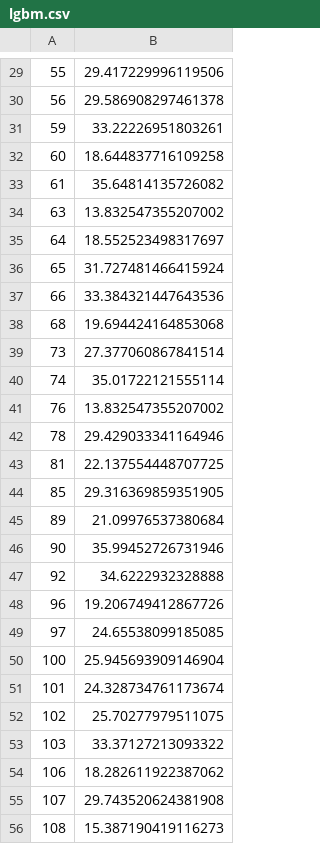
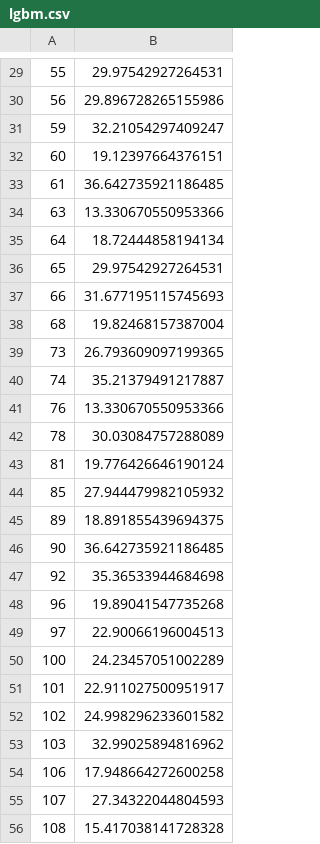
Before and after one commit to reo11/signate-practice, a CSV file: 02automobile-mileage/kernel/lgbm.csv, drawn as a sheet; only a part is shown, gaps mark what is left out; the diff covers the shown part only.

```diff
--- a/02automobile-mileage/kernel/lgbm.csv
+++ b/02automobile-mileage/kernel/lgbm.csv
@@ -29,28 +29,28 @@
-55,29.417229996119506
-56,29.586908297461378
-59,33.22226951803261
-60,18.644837716109258
-61,35.64814135726082
-63,13.832547355207002
-64,18.552523498317697
-65,31.727481466415924
-66,33.384321447643536
-68,19.694424164853068
-73,27.377060867841514
-74,35.01722121555114
-76,13.832547355207002
-78,29.429033341164946
-81,22.137554448707725
-85,29.316369859351905
-89,21.09976537380684
-90,35.99452726731946
-92,34.6222932328888
-96,19.206749412867726
-97,24.65538099185085
-100,25.945693909146904
-101,24.328734761173674
-102,25.70277979511075
-103,33.37127213093322
-106,18.282611922387062
-107,29.743520624381908
-108,15.387190419116273
+55,29.97542927264531
+56,29.896728265155986
+59,32.21054297409247
+60,19.12397664376151
+61,36.642735921186485
+63,13.330670550953366
+64,18.72444858194134
+65,29.97542927264531
+66,31.677195115745693
+68,19.82468157387004
+73,26.793609097199365
+74,35.21379491217887
+76,13.330670550953366
+78,30.03084757288089
+81,19.776426646190124
+85,27.944479982105932
+89,18.891855439694375
+90,36.642735921186485
+92,35.36533944684698
+96,19.89041547735268
+97,22.90066196004513
+100,24.23457051002289
+101,22.911027500951917
+102,24.998296233601582
+103,32.99025894816962
+106,17.948664272600258
+107,27.34322044804593
+108,15.417038141728328
```
Also changed, not shown: 171 edited cells elsewhere in this file, 02automobile-mileage/kernel/LinearRegression.csv, 1 other file.
